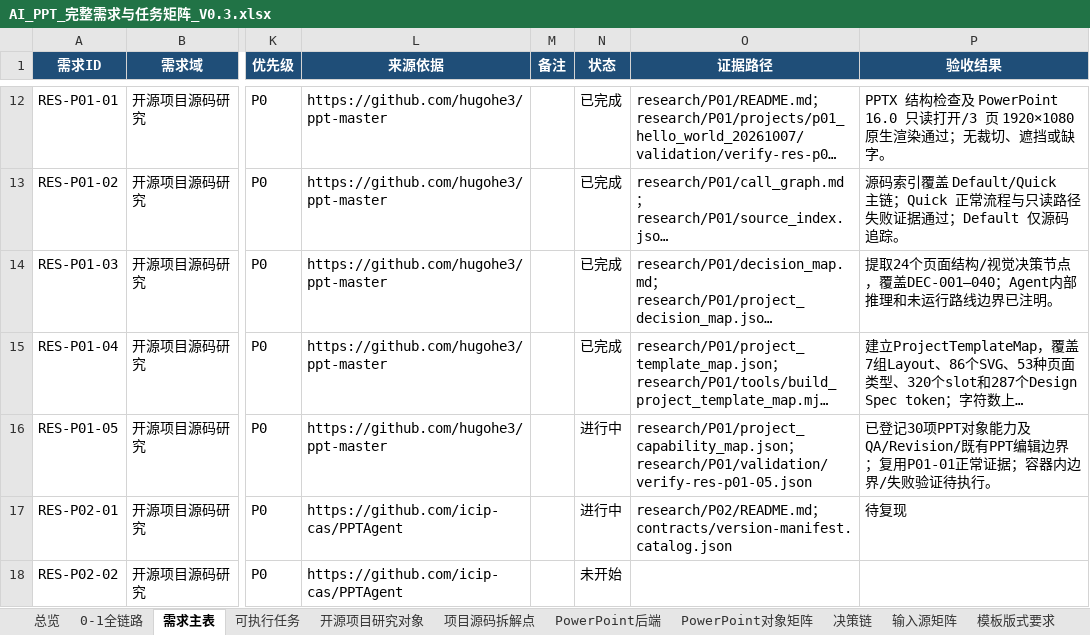
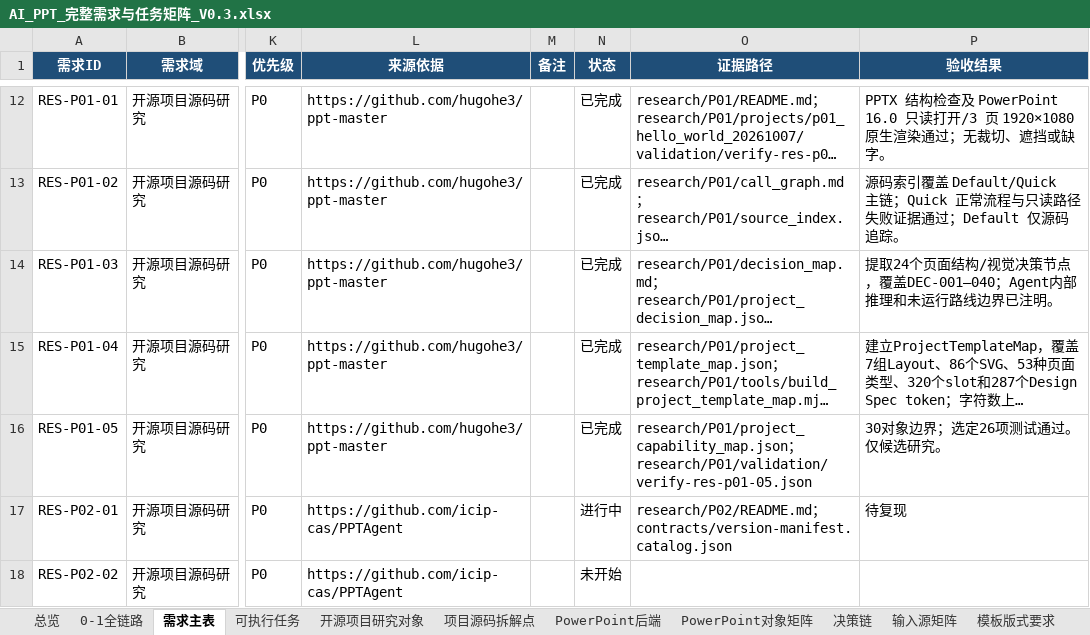
Before and after one commit to XXYoLoong/YoloongPPT, an Excel workbook: AI_PPT_完整需求与任务矩阵_V0.3.xlsx, sheet 需求主表, drawn as a sheet; only a part is shown, gaps mark what is left out; long unchanged cells end in …; values as stored, in another font and other column widths than the file's, no borders; conditional formats and table styles not drawn; the diff names each change by its address in the sheet, - before the commit and + after, or states it on an @@ line.

```diff
--- a/AI_PPT_完整需求与任务矩阵_V0.3.xlsx (sheet 需求主表)
+++ b/AI_PPT_完整需求与任务矩阵_V0.3.xlsx (sheet 需求主表)
-N16 (状态): 进行中
+N16 (状态): 已完成
-P16 (验收结果): 已登记30项PPT对象能力及QA/Revision/既有PPT编辑边界；复用P01-01正常证据；容器内边界/失败验证待执行。
+P16 (验收结果): 30对象边界；选定26项测试通过。仅候选研究。
```
Also changed, not shown: sheet 总览, sheet 可执行任务, charts or pictures, 9 other files.
